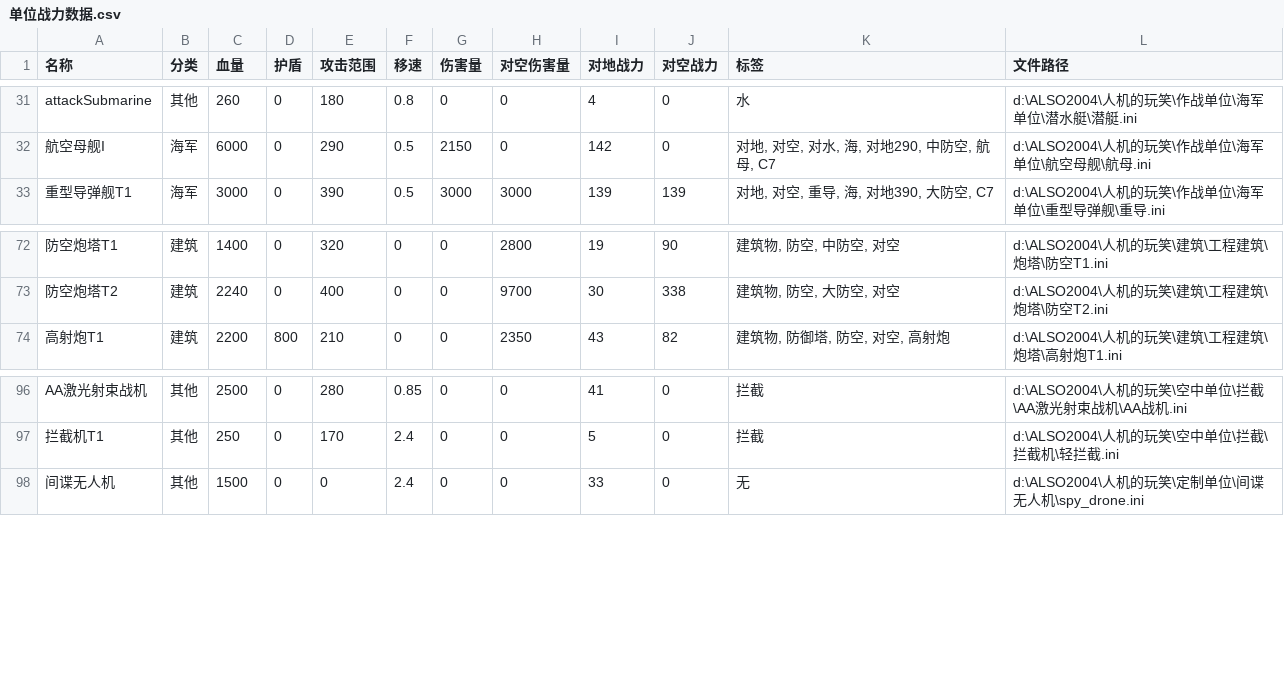
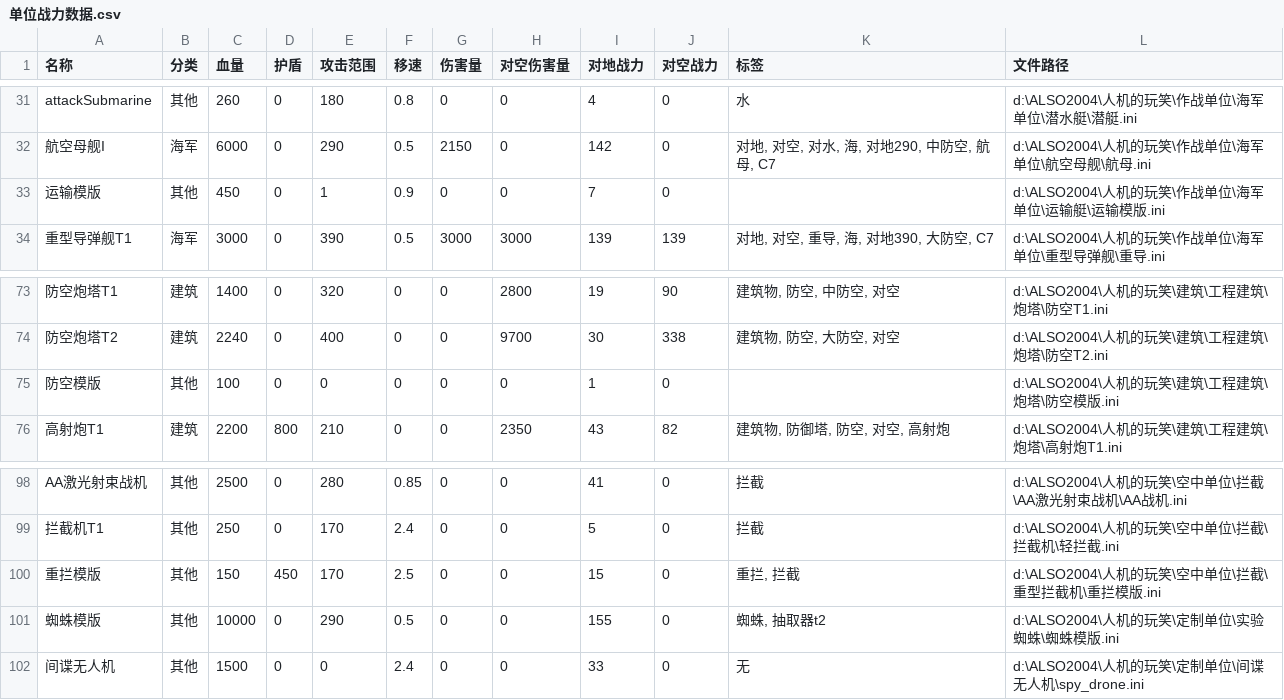
Before and after one commit to Also2004s/also, a CSV file: scripts/数据集/单位战力数据.csv (was scripts/单位战力数据.csv), drawn as a sheet; only a part is shown, gaps mark what is left out; the diff names each change by its address in the sheet, - before the commit and + after, or states it on an @@ line.

```diff
--- a/scripts/单位战力数据.csv
+++ b/scripts/数据集/单位战力数据.csv
+row 33: 运输模版 | 其他 | 450 | 0 | 1 | 0.9 | 0 | 0 | 7 | 0 |  | d:\ALSO2004\人机的玩笑\作战单位\海军单位\运输艇\运输模版.ini
+row 75: 防空模版 | 其他 | 100 | 0 | 0 | 0 | 0 | 0 | 1 | 0 |  | d:\ALSO2004\人机的玩笑\建筑\工程建筑\炮塔\防空模版.ini
+row 100: 重拦模版 | 其他 | 150 | 450 | 170 | 2.5 | 0 | 0 | 15 | 0 | 重拦, 拦截 | d:\ALSO2004\人机的玩笑\空中单位\拦截\重型拦截机\重拦模版.ini
+row 101: 蜘蛛模版 | 其他 | 10000 | 0 | 290 | 0.5 | 0 | 0 | 155 | 0 | 蜘蛛, 抽取器t2 | d:\ALSO2004\人机的玩笑\定制单位\实验蜘蛛\蜘蛛模版.ini
```
Also changed, not shown: 9 other files.
